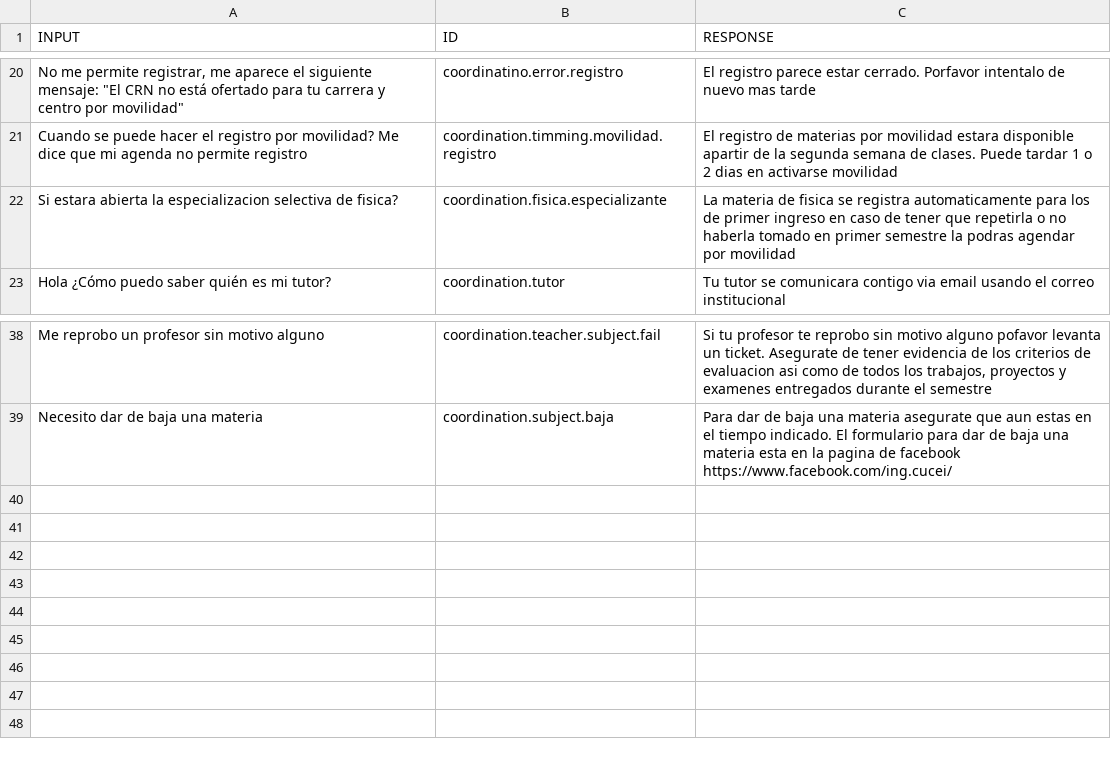
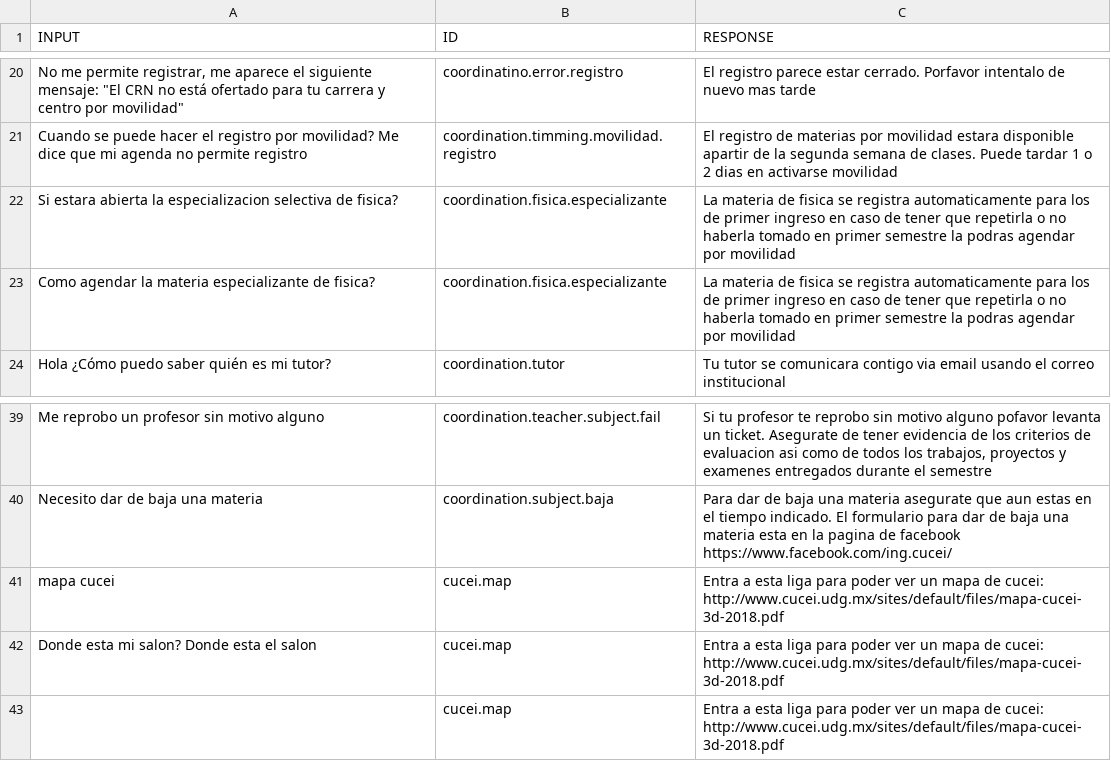
Before and after one commit to dartrox21/coordina-desk-api, a CSV file: resources/inputData.csv, drawn as a sheet; only a part is shown, gaps mark what is left out; the diff names each change by its address in the sheet, - before the commit and + after, or states it on an @@ line.

Commit message:
input data update

```diff
--- a/resources/inputData.csv
+++ b/resources/inputData.csv
+row 23: Como agendar la materia especializante de fisica? | coordination.fisica.especializante | La materia de fisica se registra automaticamente para los de primer ingreso en caso de tener que repetirla o no haberla tomado en primer semestre la podras agendar por movilidad
+row 41: mapa cucei | cucei.map | Entra a esta liga para poder ver un mapa de cucei: http://www.cucei.udg.mx/sites/default/files/mapa-cucei-3d-2018.pdf
+row 42: Donde esta mi salon? Donde esta el salon | cucei.map | Entra a esta liga para poder ver un mapa de cucei: http://www.cucei.udg.mx/sites/default/files/mapa-cucei-3d-2018.pdf
+row 43:  | cucei.map | Entra a esta liga para poder ver un mapa de cucei: http://www.cucei.udg.mx/sites/default/files/mapa-cucei-3d-2018.pdf
```
